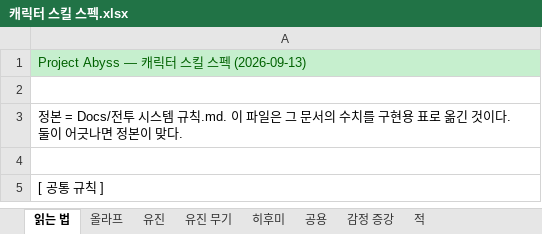
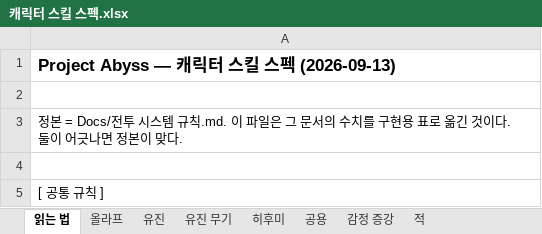
Before and after one commit to Omido-svg/Project-Abyss, an Excel workbook: Docs/캐릭터 스킬 스펙.xlsx, sheet 읽는 법, drawn as a sheet; only a part is shown; values as stored, in another font and other column widths than the file's, no borders; the diff names each change by its address in the sheet, - before the commit and + after, or states it on an @@ line.

```diff
--- a/Docs/캐릭터 스킬 스펙.xlsx (sheet 읽는 법)
+++ b/Docs/캐릭터 스킬 스펙.xlsx (sheet 읽는 법)
@@ A1 fill: #C6EFCE → none, bold: off → on, text colour: #006100 → black, text size: larger @@
```
Also changed, not shown: sheet 올라프, sheet 히후미, Docs/스테이지 맵 기획_계산기.xlsm.
